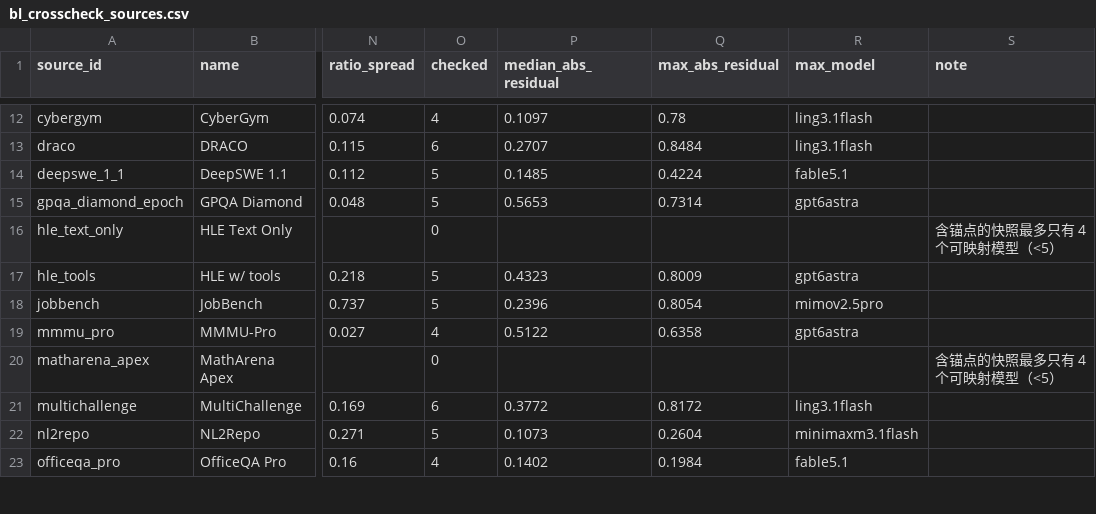
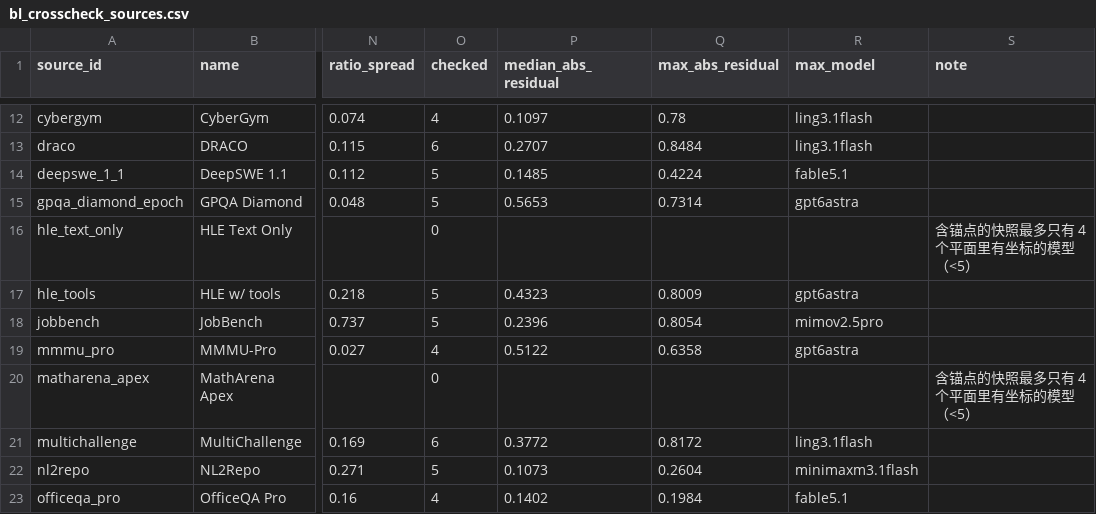
Before and after one commit to ZER0-auto/llm-benchmark-plane, a CSV file: out/bl_crosscheck_sources.csv, drawn as a sheet; only a part is shown, gaps mark what is left out; the diff names each change by its address in the sheet, - before the commit and + after, or states it on an @@ line.

Commit message:
refactor: BL 的 ≥5 门槛按 in_plane 判；LAM 收成单点定义
- bl_compare：门槛与排序的"模型多优先"都改成按 in_plane（平面里真有 P/X 的模型数），不再按 mapped——映射得到但没有坐标的 key 产不出残差，不该替小表撑样本量；ghost_keys 只作诊断
- 影响已先在副本里验证：30 候选 / 28 可用 / 选中快照 / in_plane 全部不变，唯一变化是两条弃用原因的措辞（METHOD §4.1 同步），check_docs 用它去对 out/bl_crosscheck_sources.csv 的 note 字段（117 -> 118 条断言）
- calibrate_weights.py 删掉自己那份 LAM = 0.03，改 from pipeline import LAM_DEFAULT；λ 只在管道一处定义
- reason_of() 的判定顺序改成与 pick() 的筛子一致（原来 clean 为空时会谎报"快照重复发布"），并加了一条"原因未归类"的兜底而不是硬说
- 验证：settle 到不动点（rounds=2, max|Δw|=0，sources.csv 与坐标不变）、连跑两遍 run_all + bl_compare 的 out/ md5 一致、禁用词扫描干净

```diff
--- a/out/bl_crosscheck_sources.csv
+++ b/out/bl_crosscheck_sources.csv
-S16 (note): 含锚点的快照最多只有 4 个可映射模型（<5）
+S16 (note): 含锚点的快照最多只有 4 个平面里有坐标的模型（<5）
-S20 (note): 含锚点的快照最多只有 4 个可映射模型（<5）
+S20 (note): 含锚点的快照最多只有 4 个平面里有坐标的模型（<5）
```
Also changed, not shown: 6 other files.
